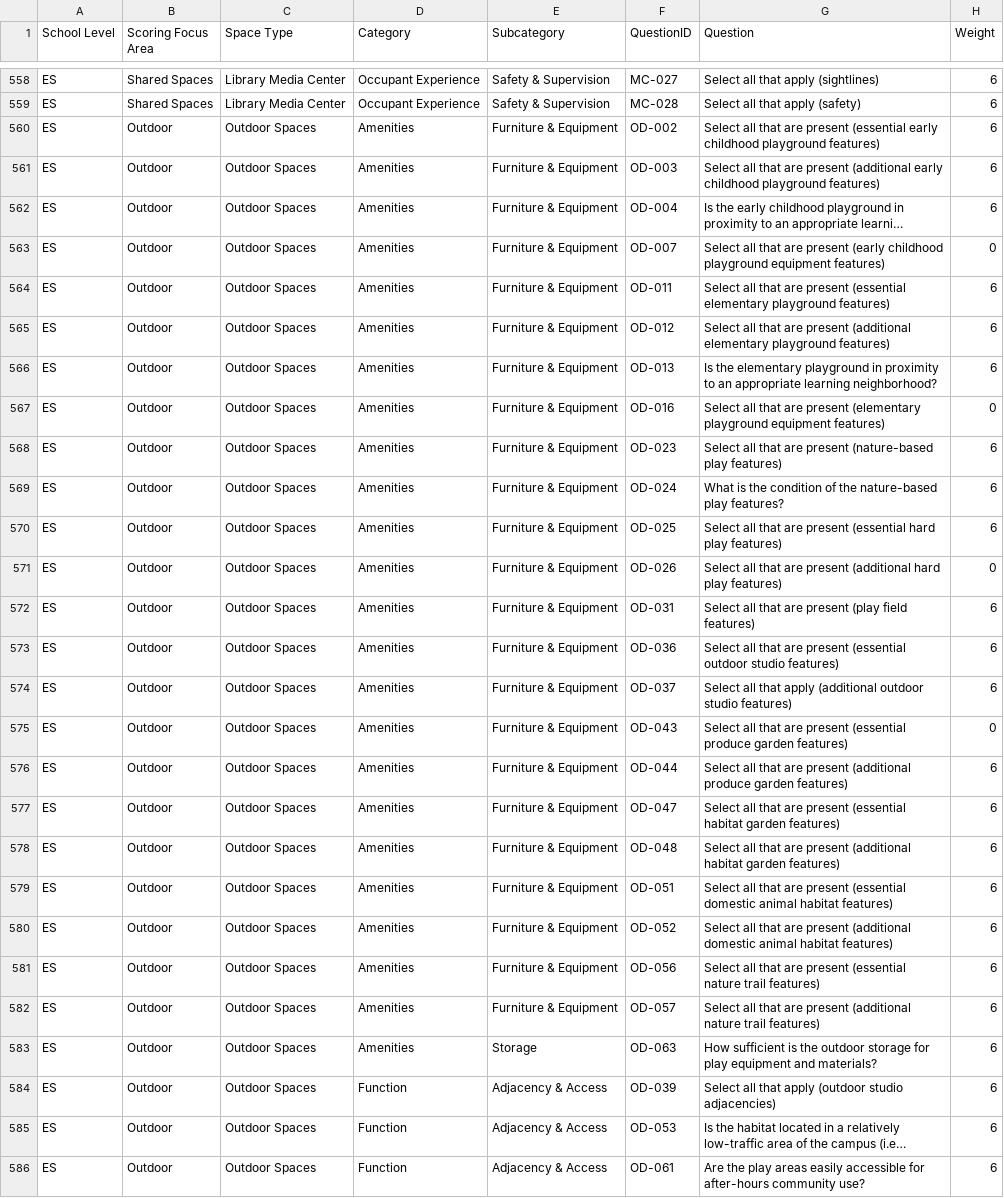
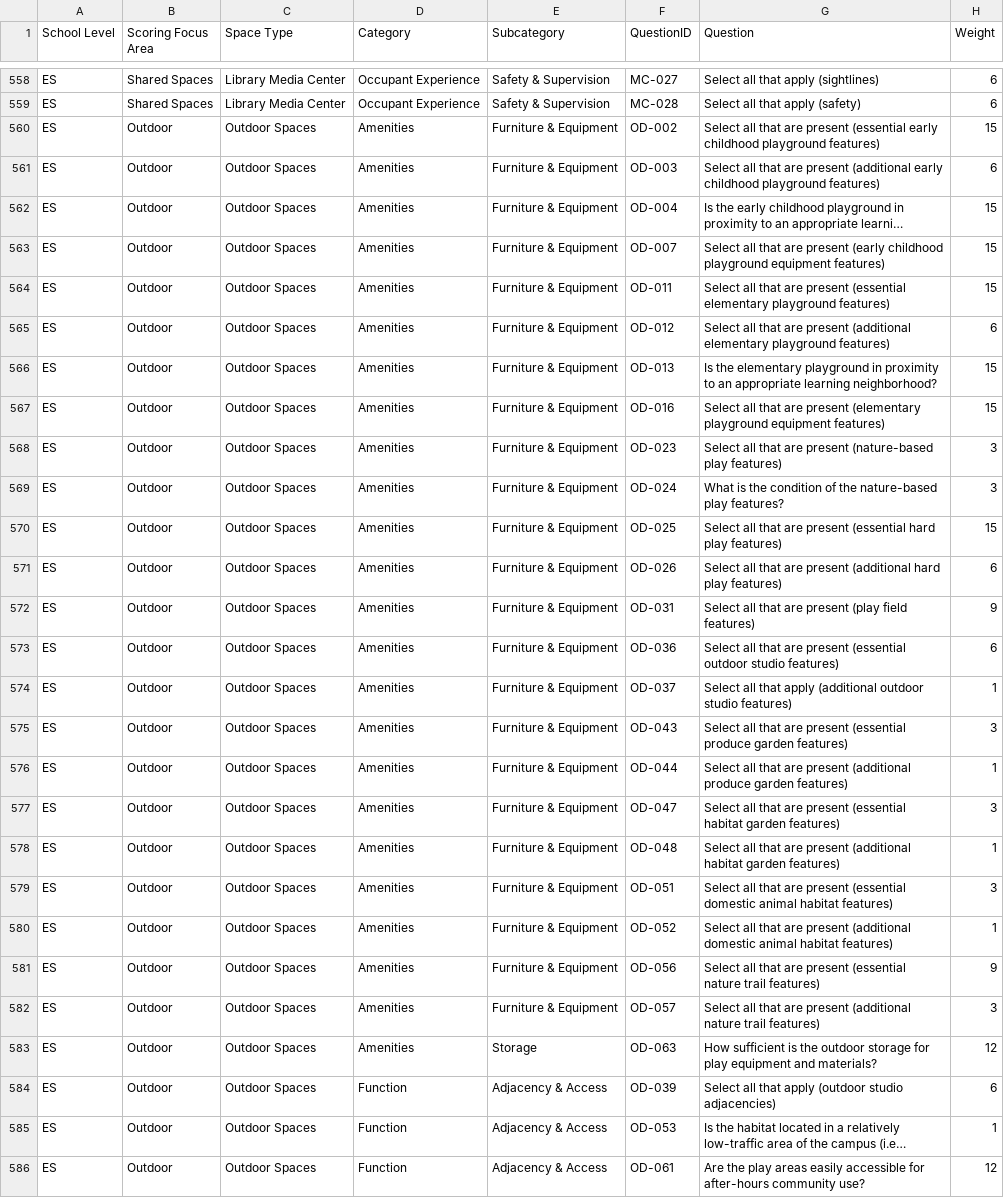
Before and after one commit to PerkinsEastmanStrategies/AISDESAWEIGHT, a CSV file: data/weights-revised/05_question_weights.csv, drawn as a sheet; only a part is shown, gaps mark what is left out; long unchanged cells end in …; the diff covers the shown part only; the diff names each change by its address in the sheet, - before the commit and + after, or states it on an @@ line.

```diff
--- a/data/weights-revised/05_question_weights.csv
+++ b/data/weights-revised/05_question_weights.csv
-H560 (Weight): 6
+H560 (Weight): 15
-H562 (Weight): 6
+H562 (Weight): 15
-H563 (Weight): 0
+H563 (Weight): 15
-H564 (Weight): 6
+H564 (Weight): 15
-H566 (Weight): 6
+H566 (Weight): 15
-H567 (Weight): 0
+H567 (Weight): 15
-H568:H569 (Weight): 6
+H568:H569 (Weight): 3
-H570 (Weight): 6
+H570 (Weight): 15
-H571 (Weight): 0
+H571 (Weight): 6
-H572 (Weight): 6
+H572 (Weight): 9
-H574 (Weight): 6
+H574 (Weight): 1
-H575 (Weight): 0
+H575 (Weight): 3
-H576 (Weight): 6
+H576 (Weight): 1
-H577 (Weight): 6
+H577 (Weight): 3
-H578 (Weight): 6
+H578 (Weight): 1
-H579 (Weight): 6
+H579 (Weight): 3
-H580 (Weight): 6
+H580 (Weight): 1
-H581 (Weight): 6
+H581 (Weight): 9
-H582 (Weight): 6
+H582 (Weight): 3
-H583 (Weight): 6
+H583 (Weight): 12
-H585 (Weight): 6
+H585 (Weight): 1
-H586 (Weight): 6
+H586 (Weight): 12
```
Also changed, not shown: 75 edited cells elsewhere in this file, data/weights-revised/01_focus_area_weights.csv, 4 other files.
